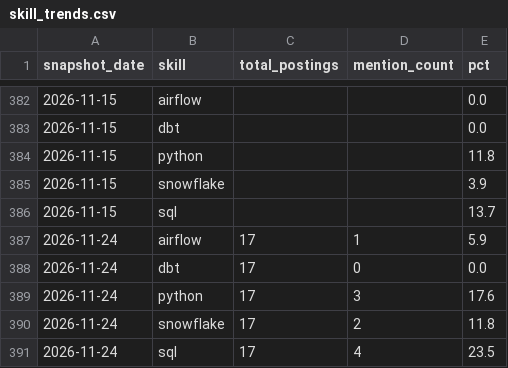
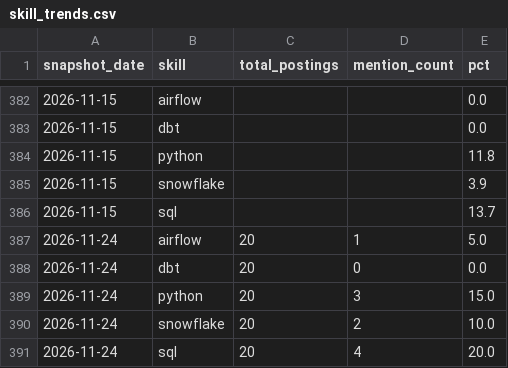
Before and after one commit to xjiang16/job-market-tracker, a CSV file: data/warehouse/skill_trends.csv, drawn as a sheet; only a part is shown, gaps mark what is left out.

```diff
--- a/data/warehouse/skill_trends.csv
+++ b/data/warehouse/skill_trends.csv
@@ -386,6 +386,6 @@ snapshot_date,skill,total_postings,mention_count,pct
 2026-11-15,sql,,,13.7
-2026-11-24,airflow,17,1,5.9
-2026-11-24,dbt,17,0,0.0
-2026-11-24,python,17,3,17.6
-2026-11-24,snowflake,17,2,11.8
-2026-11-24,sql,17,4,23.5
+2026-11-24,airflow,20,1,5.0
+2026-11-24,dbt,20,0,0.0
+2026-11-24,python,20,3,15.0
+2026-11-24,snowflake,20,2,10.0
+2026-11-24,sql,20,4,20.0
```
Also changed, not shown: 4 other files.
